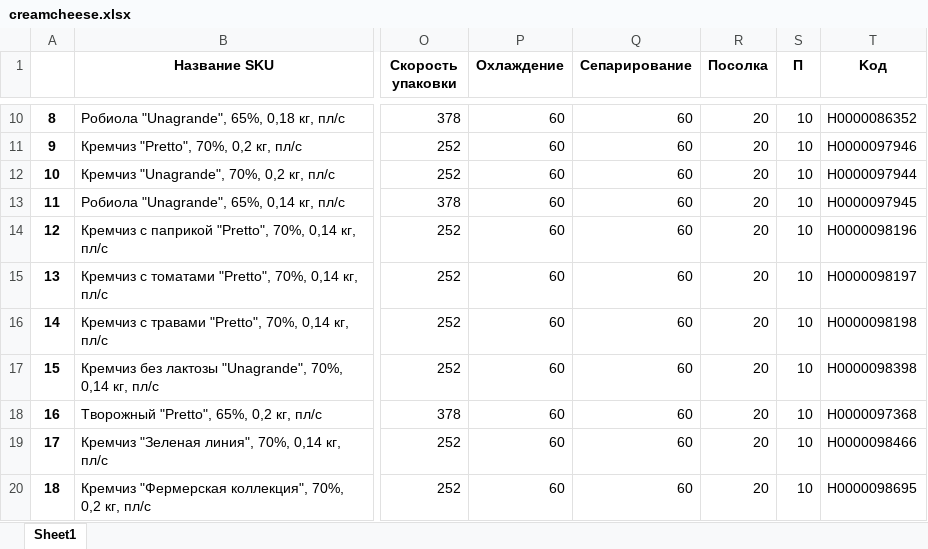
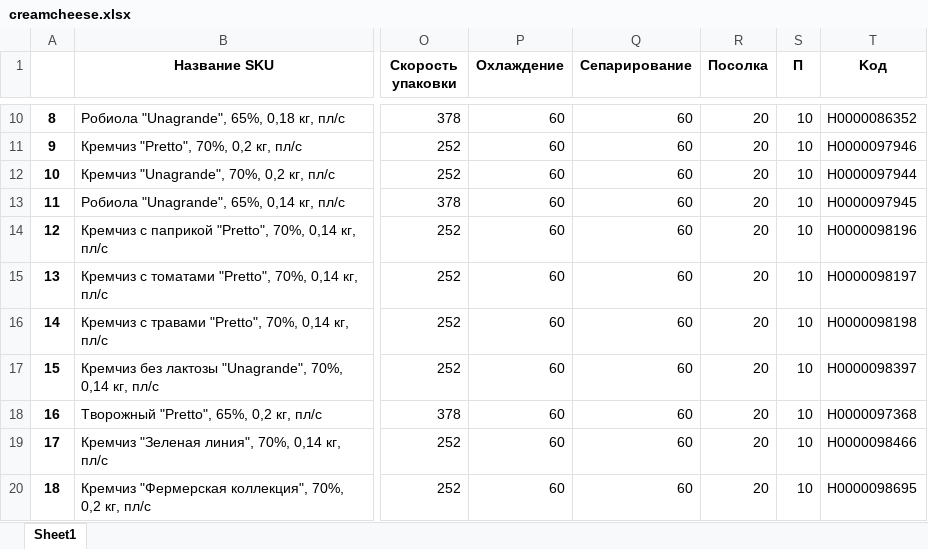
Before and after one commit to nkrokhmal/umalat, an Excel workbook: app/data/static/params/creamcheese.xlsx, sheet Sheet1, drawn as a sheet; only a part is shown, gaps mark what is left out; values as stored, in another font and other column widths than the file's, no borders; the diff names each change by its address in the sheet, - before the commit and + after, or states it on an @@ line.

```diff
--- a/app/data/static/params/creamcheese.xlsx (sheet Sheet1)
+++ b/app/data/static/params/creamcheese.xlsx (sheet Sheet1)
-T17 (Kод): Н0000098398
+T17 (Kод): Н0000098397
```
Also changed, not shown: app/data/static/params/mascarpone.xlsx, app/data/static/params/mozzarella.xlsx, 4 other files.
